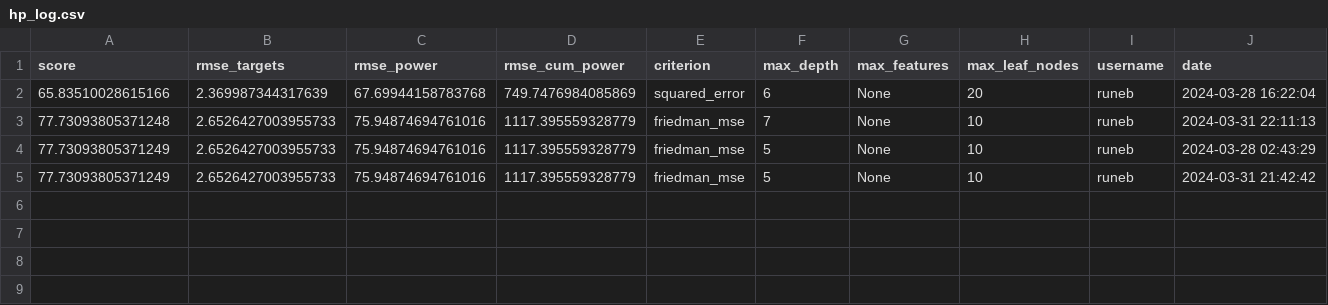
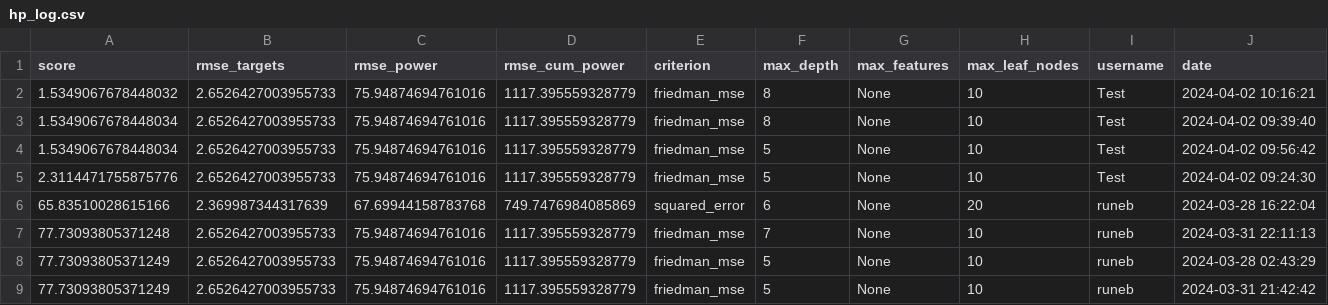
Before and after one commit to denBruneBarone/P6, a CSV file: machine_learning/grid_search_logs/hp_log.csv, drawn as a sheet.

Commit message:
FEATURE: MAE og korrekte targets

```diff
--- a/machine_learning/grid_search_logs/hp_log.csv
+++ b/machine_learning/grid_search_logs/hp_log.csv
@@ -1,2 +1,6 @@
 score,rmse_targets,rmse_power,rmse_cum_power,criterion,max_depth,max_features,max_leaf_nodes,username,date
+1.5349067678448032,2.6526427003955733,75.94874694761016,1117.395559328779,friedman_mse,8,None,10,Test,2024-04-02 10:16:21
+1.5349067678448034,2.6526427003955733,75.94874694761016,1117.395559328779,friedman_mse,8,None,10,Test,2024-04-02 09:39:40
+1.5349067678448034,2.6526427003955733,75.94874694761016,1117.395559328779,friedman_mse,5,None,10,Test,2024-04-02 09:56:42
+2.3114471755875776,2.6526427003955733,75.94874694761016,1117.395559328779,friedman_mse,5,None,10,Test,2024-04-02 09:24:30
 65.83510028615166,2.369987344317639,67.69944158783768,749.7476984085869,squared_error,6,None,20,runeb,2024-03-28 16:22:04
```
Also changed, not shown: 2 other files.
